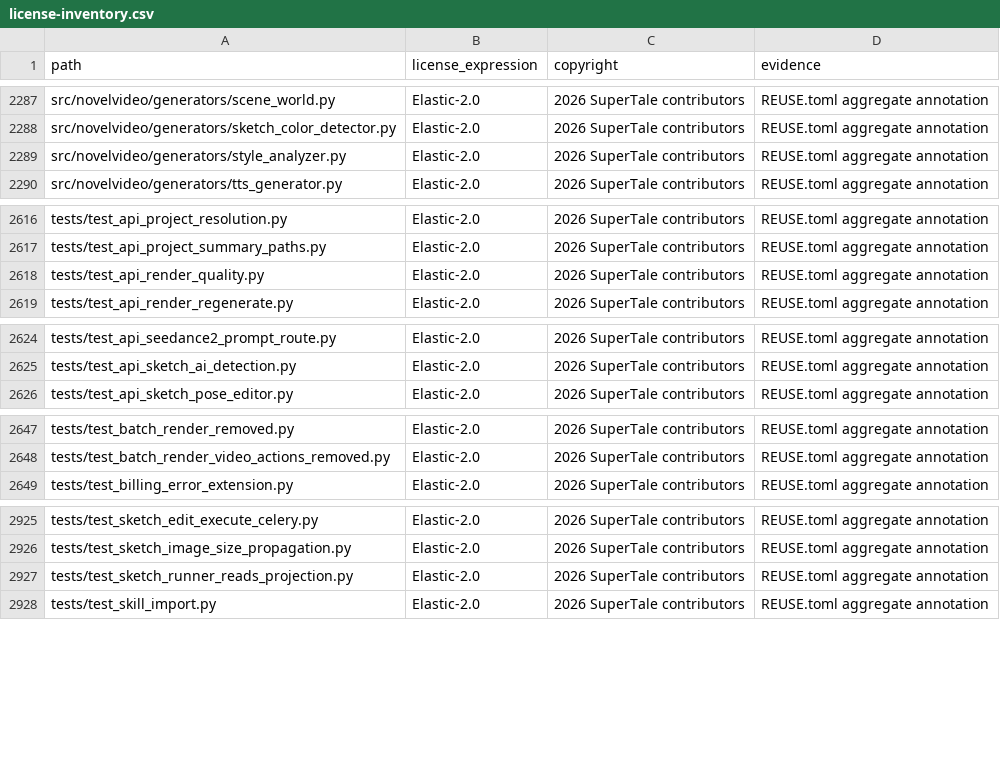
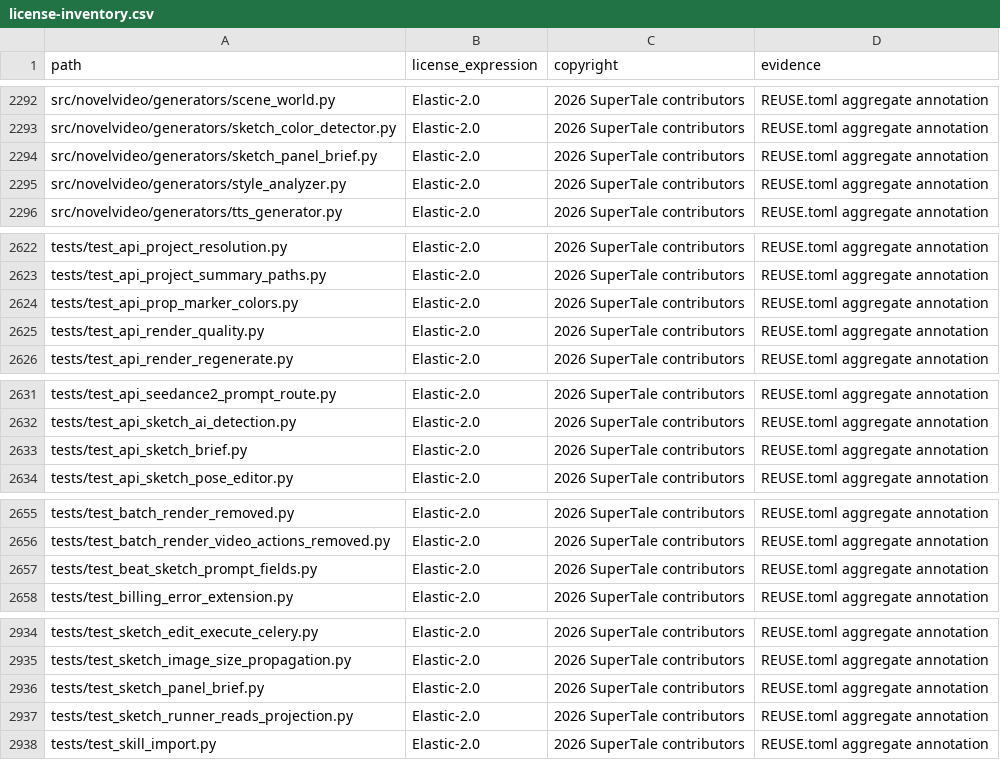
Before and after one commit to Mocha-s/dramaclaw, a CSV file: license-inventory.csv, drawn as a sheet; only a part is shown, gaps mark what is left out; the diff covers the shown part only; the diff names each change by its address in the sheet, - before the commit and + after, or states it on an @@ line.

Commit message:
chore(compliance): cover sketch panel brief files in license inventory
Signed-off-by: Mocha-s <blue71042@gmail.com>

```diff
--- a/license-inventory.csv
+++ b/license-inventory.csv
+row 2294: src/novelvideo/generators/sketch_panel_brief.py | Elastic-2.0 | 2026 SuperTale contributors | REUSE.toml aggregate annotation
+row 2624: tests/test_api_prop_marker_colors.py | Elastic-2.0 | 2026 SuperTale contributors | REUSE.toml aggregate annotation
+row 2633: tests/test_api_sketch_brief.py | Elastic-2.0 | 2026 SuperTale contributors | REUSE.toml aggregate annotation
+row 2657: tests/test_beat_sketch_prompt_fields.py | Elastic-2.0 | 2026 SuperTale contributors | REUSE.toml aggregate annotation
+row 2936: tests/test_sketch_panel_brief.py | Elastic-2.0 | 2026 SuperTale contributors | REUSE.toml aggregate annotation
```
Also changed, not shown: 6 added rows elsewhere in this file.
